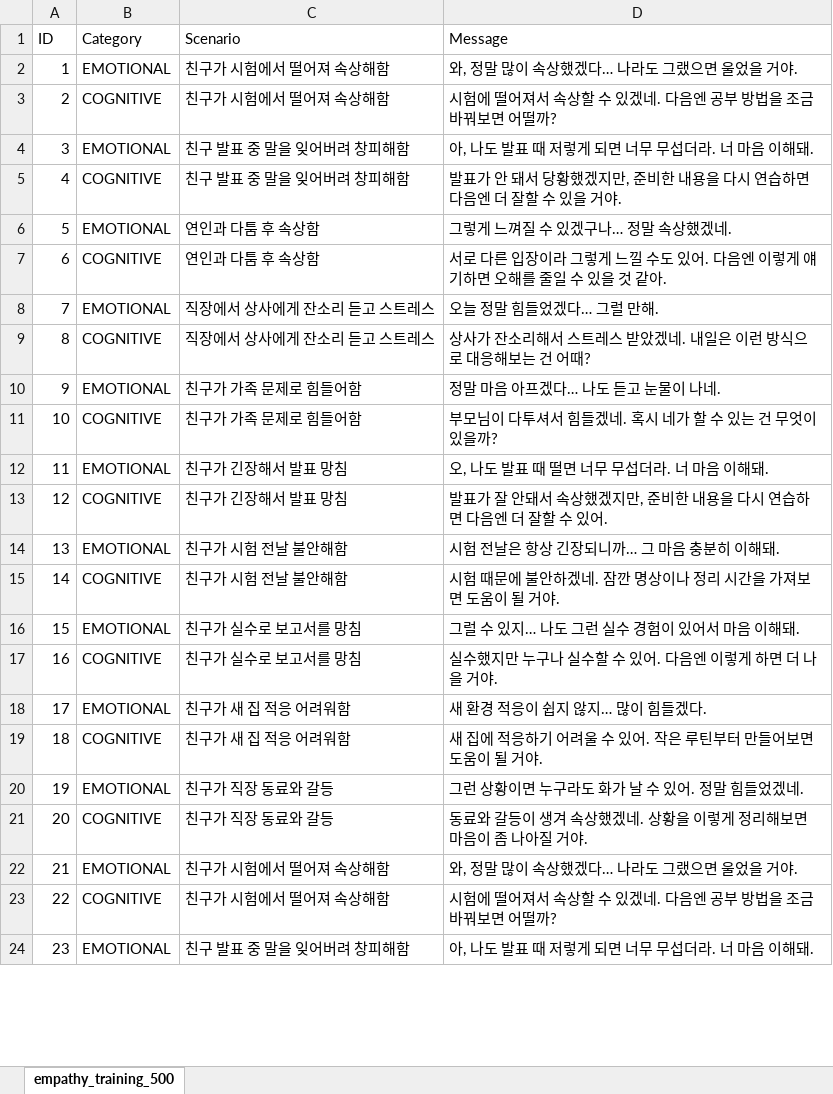
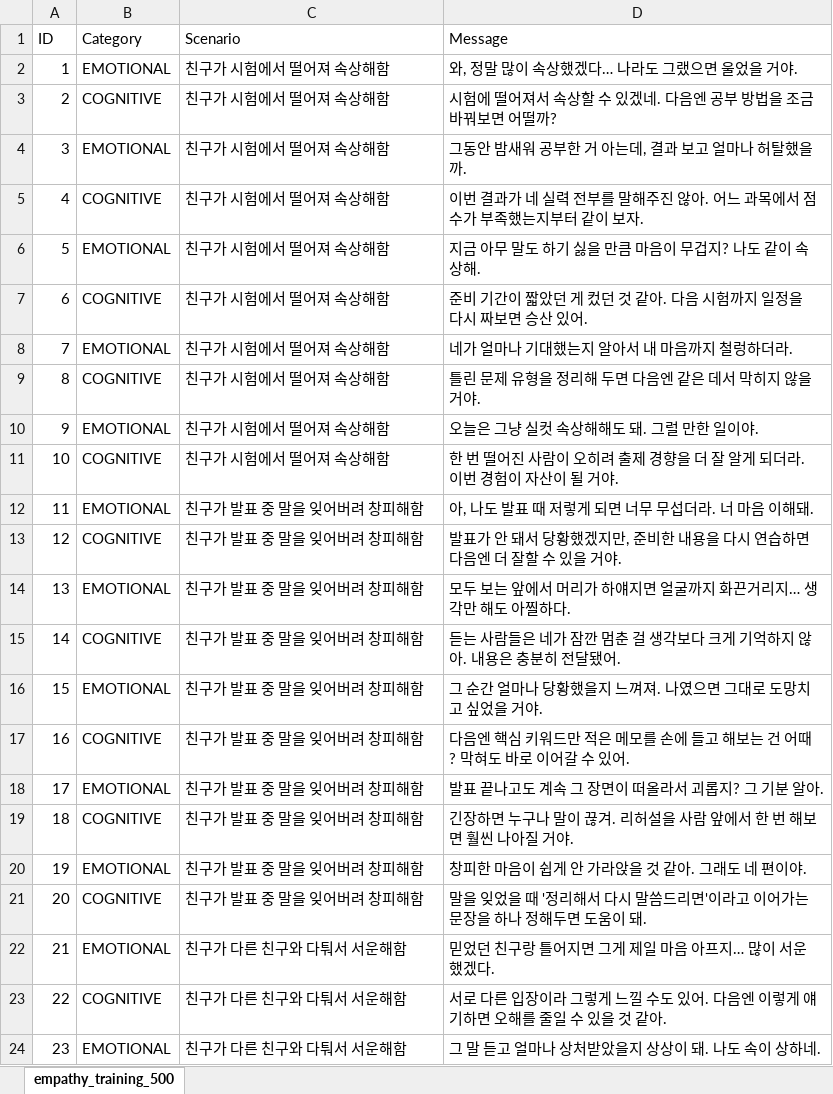
Before and after one commit to EMOTreee/EMOTree_BE, an Excel workbook: chroma/empathy_training_500.xlsx, sheet empathy_training_500, drawn as a sheet; only a part is shown; values as stored, in another font and other column widths than the file's, no borders; the diff covers the shown part only; the diff names each change by its address in the sheet, - before the commit and + after, or states it on an @@ line.

Commit message:
✨ feat: 데이터셋 파일 수정

```diff
--- a/chroma/empathy_training_500.xlsx (sheet empathy_training_500)
+++ b/chroma/empathy_training_500.xlsx (sheet empathy_training_500)
-C4:C5 (Scenario): 친구 발표 중 말을 잊어버려 창피해함
+C4:C5 (Scenario): 친구가 시험에서 떨어져 속상해함
-D4 (Message): 아, 나도 발표 때 저렇게 되면 너무 무섭더라. 너 마음 이해돼.
+D4 (Message): 그동안 밤새워 공부한 거 아는데, 결과 보고 얼마나 허탈했을까.
-D5 (Message): 발표가 안 돼서 당황했겠지만, 준비한 내용을 다시 연습하면 다음엔 더 잘할 수 있을 거야.
+D5 (Message): 이번 결과가 네 실력 전부를 말해주진 않아. 어느 과목에서 점수가 부족했는지부터 같이 보자.
-C6:C7 (Scenario): 연인과 다툼 후 속상함
+C6:C7 (Scenario): 친구가 시험에서 떨어져 속상해함
-D6 (Message): 그렇게 느껴질 수 있겠구나… 정말 속상했겠네.
+D6 (Message): 지금 아무 말도 하기 싫을 만큼 마음이 무겁지? 나도 같이 속상해.
-D7 (Message): 서로 다른 입장이라 그렇게 느낄 수도 있어. 다음엔 이렇게 얘기하면 오해를 줄일 수 있을 것 같아.
+D7 (Message): 준비 기간이 짧았던 게 컸던 것 같아. 다음 시험까지 일정을 다시 짜보면 승산 있어.
-C8:C9 (Scenario): 직장에서 상사에게 잔소리 듣고 스트레스
+C8:C9 (Scenario): 친구가 시험에서 떨어져 속상해함
-D8 (Message): 오늘 정말 힘들었겠다… 그럴 만해.
+D8 (Message): 네가 얼마나 기대했는지 알아서 내 마음까지 철렁하더라.
-D9 (Message): 상사가 잔소리해서 스트레스 받았겠네. 내일은 이런 방식으로 대응해보는 건 어때?
+D9 (Message): 틀린 문제 유형을 정리해 두면 다음엔 같은 데서 막히지 않을 거야.
-C10:C11 (Scenario): 친구가 가족 문제로 힘들어함
+C10:C11 (Scenario): 친구가 시험에서 떨어져 속상해함
-D10 (Message): 정말 마음 아프겠다… 나도 듣고 눈물이 나네.
+D10 (Message): 오늘은 그냥 실컷 속상해해도 돼. 그럴 만한 일이야.
-D11 (Message): 부모님이 다투셔서 힘들겠네. 혹시 네가 할 수 있는 건 무엇이 있을까?
+D11 (Message): 한 번 떨어진 사람이 오히려 출제 경향을 더 잘 알게 되더라. 이번 경험이 자산이 될 거야.
-C12:C13 (Scenario): 친구가 긴장해서 발표 망침
+C12:C13 (Scenario): 친구가 발표 중 말을 잊어버려 창피해함
-D12 (Message): 오, 나도 발표 때 떨면 너무 무섭더라. 너 마음 이해돼.
+D12 (Message): 아, 나도 발표 때 저렇게 되면 너무 무섭더라. 너 마음 이해돼.
-D13 (Message): 발표가 잘 안돼서 속상했겠지만, 준비한 내용을 다시 연습하면 다음엔 더 잘할 수 있어.
+D13 (Message): 발표가 안 돼서 당황했겠지만, 준비한 내용을 다시 연습하면 다음엔 더 잘할 수 있을 거야.
-C14:C15 (Scenario): 친구가 시험 전날 불안해함
+C14:C15 (Scenario): 친구가 발표 중 말을 잊어버려 창피해함
-D14 (Message): 시험 전날은 항상 긴장되니까… 그 마음 충분히 이해돼.
+D14 (Message): 모두 보는 앞에서 머리가 하얘지면 얼굴까지 화끈거리지… 생각만 해도 아찔하다.
-D15 (Message): 시험 때문에 불안하겠네. 잠깐 명상이나 정리 시간을 가져보면 도움이 될 거야.
+D15 (Message): 듣는 사람들은 네가 잠깐 멈춘 걸 생각보다 크게 기억하지 않아. 내용은 충분히 전달됐어.
-C16:C17 (Scenario): 친구가 실수로 보고서를 망침
+C16:C17 (Scenario): 친구가 발표 중 말을 잊어버려 창피해함
-D16 (Message): 그럴 수 있지… 나도 그런 실수 경험이 있어서 마음 이해돼.
+D16 (Message): 그 순간 얼마나 당황했을지 느껴져. 나였으면 그대로 도망치고 싶었을 거야.
-D17 (Message): 실수했지만 누구나 실수할 수 있어. 다음엔 이렇게 하면 더 나을 거야.
+D17 (Message): 다음엔 핵심 키워드만 적은 메모를 손에 들고 해보는 건 어때? 막혀도 바로 이어갈 수 있어.
-C18:C19 (Scenario): 친구가 새 집 적응 어려워함
+C18:C19 (Scenario): 친구가 발표 중 말을 잊어버려 창피해함
-D18 (Message): 새 환경 적응이 쉽지 않지… 많이 힘들겠다.
+D18 (Message): 발표 끝나고도 계속 그 장면이 떠올라서 괴롭지? 그 기분 알아.
-D19 (Message): 새 집에 적응하기 어려울 수 있어. 작은 루틴부터 만들어보면 도움이 될 거야.
+D19 (Message): 긴장하면 누구나 말이 끊겨. 리허설을 사람 앞에서 한 번 해보면 훨씬 나아질 거야.
-C20:C21 (Scenario): 친구가 직장 동료와 갈등
+C20:C21 (Scenario): 친구가 발표 중 말을 잊어버려 창피해함
-D20 (Message): 그런 상황이면 누구라도 화가 날 수 있어. 정말 힘들었겠네.
+D20 (Message): 창피한 마음이 쉽게 안 가라앉을 것 같아. 그래도 네 편이야.
-D21 (Message): 동료와 갈등이 생겨 속상했겠네. 상황을 이렇게 정리해보면 마음이 좀 나아질 거야.
+D21 (Message): 말을 잊었을 때 '정리해서 다시 말씀드리면'이라고 이어가는 문장을 하나 정해두면 도움이 돼.
-C22:C23 (Scenario): 친구가 시험에서 떨어져 속상해함
+C22:C23 (Scenario): 친구가 다른 친구와 다퉈서 서운해함
-D22 (Message): 와, 정말 많이 속상했겠다… 나라도 그랬으면 울었을 거야.
+D22 (Message): 믿었던 친구랑 틀어지면 그게 제일 마음 아프지… 많이 서운했겠다.
-D23 (Message): 시험에 떨어져서 속상할 수 있겠네. 다음엔 공부 방법을 조금 바꿔보면 어떨까?
+D23 (Message): 서로 다른 입장이라 그렇게 느낄 수도 있어. 다음엔 이렇게 얘기하면 오해를 줄일 수 있을 것 같아.
-C24 (Scenario): 친구 발표 중 말을 잊어버려 창피해함
+C24 (Scenario): 친구가 다른 친구와 다퉈서 서운해함
-D24 (Message): 아, 나도 발표 때 저렇게 되면 너무 무섭더라. 너 마음 이해돼.
+D24 (Message): 그 말 듣고 얼마나 상처받았을지 상상이 돼. 나도 속이 상하네.
```
Also changed, not shown: 954 edited cells elsewhere in this sheet.
